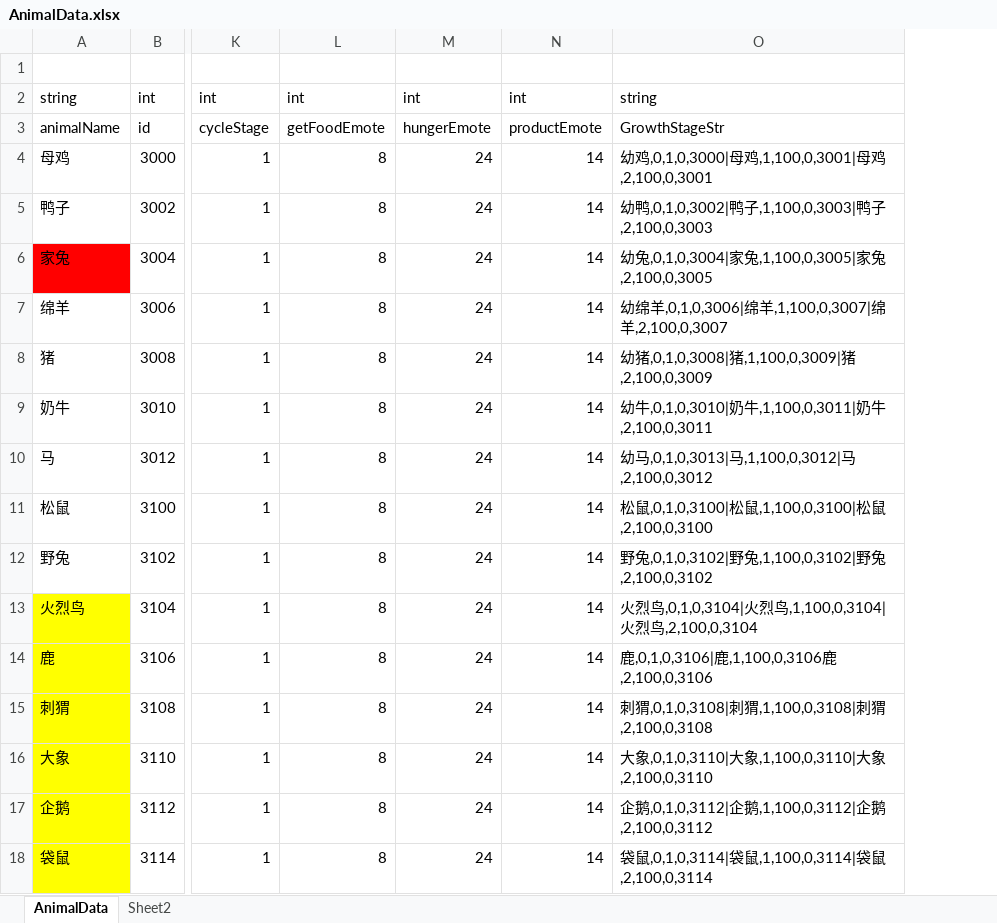
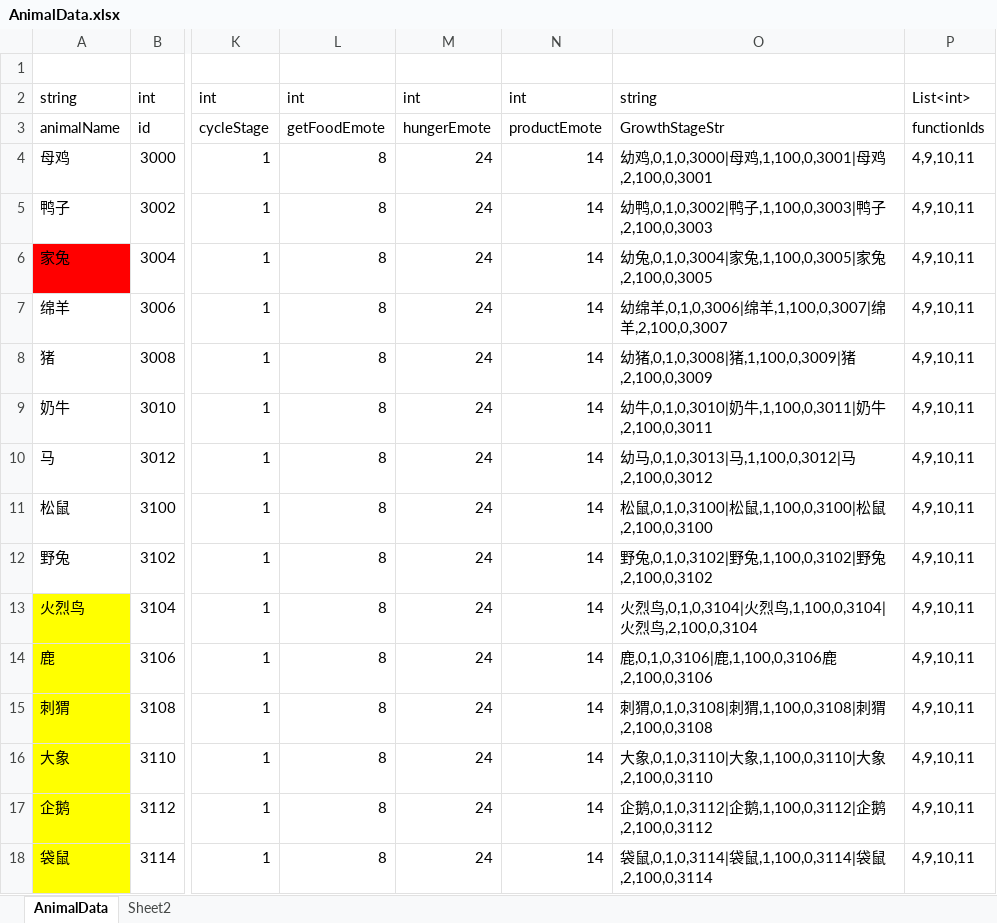
Before and after one commit to shanflyer/Rune-Factory, an Excel workbook: Datas/AnimalData.xlsx, sheet AnimalData, drawn as a sheet; only a part is shown, gaps mark what is left out; values as stored, in another font and other column widths than the file's, no borders; the diff names each change by its address in the sheet, - before the commit and + after, or states it on an @@ line.

```diff
--- a/Datas/AnimalData.xlsx (sheet AnimalData)
+++ b/Datas/AnimalData.xlsx (sheet AnimalData)
+column P, rows 2-18: List<int> | functionIds | 4,9,10,11 | 4,9,10,11 | 4,9,10,11 | 4,9,10,11 | 4,9,10,11 | 4,9,10,11 | 4,9,10,11 | 4,9,10,11 | 4,9,10,11 | 4,9,10,11 | 4,9,10,11 | 4,9,10,11 | 4,9,10,11 | 4,9,10,11 | 4,9,10,11
```
Also changed, not shown: Datas/CharacterData.xlsx, Datas/NPCBehaviorData.xlsx, 12 other files.
